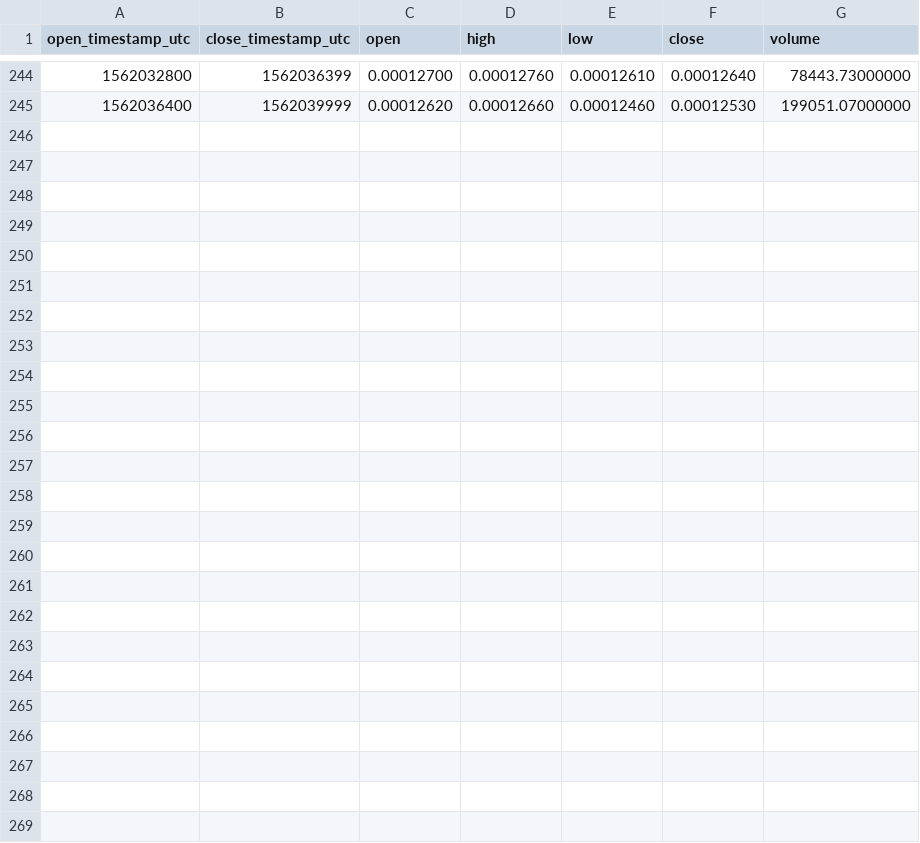
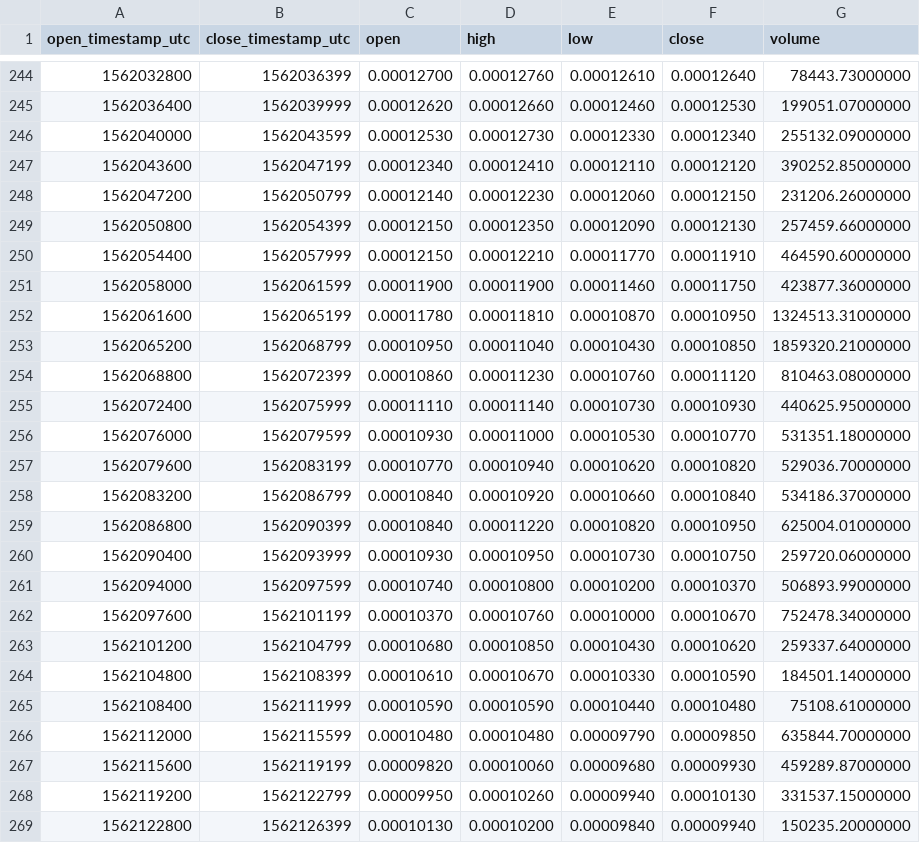
Before and after one commit to cryptobigbro/binance-ALGOBTC, a CSV file: binance-ALGOBTC-1h.csv, drawn as a sheet; only a part is shown, gaps mark what is left out; the diff names each change by its address in the sheet, - before the commit and + after, or states it on an @@ line.

Commit message:
Update OHLCV data.

```diff
--- a/binance-ALGOBTC-1h.csv
+++ b/binance-ALGOBTC-1h.csv
+row 246: 1562040000 | 1562043599 | 0.00012530 | 0.00012730 | 0.00012330 | 0.00012340 | 255132.09000000
+row 247: 1562043600 | 1562047199 | 0.00012340 | 0.00012410 | 0.00012110 | 0.00012120 | 390252.85000000
+row 248: 1562047200 | 1562050799 | 0.00012140 | 0.00012230 | 0.00012060 | 0.00012150 | 231206.26000000
+row 249: 1562050800 | 1562054399 | 0.00012150 | 0.00012350 | 0.00012090 | 0.00012130 | 257459.66000000
+row 250: 1562054400 | 1562057999 | 0.00012150 | 0.00012210 | 0.00011770 | 0.00011910 | 464590.60000000
+row 251: 1562058000 | 1562061599 | 0.00011900 | 0.00011900 | 0.00011460 | 0.00011750 | 423877.36000000
+row 252: 1562061600 | 1562065199 | 0.00011780 | 0.00011810 | 0.00010870 | 0.00010950 | 1324513.31000000
+row 253: 1562065200 | 1562068799 | 0.00010950 | 0.00011040 | 0.00010430 | 0.00010850 | 1859320.21000000
+row 254: 1562068800 | 1562072399 | 0.00010860 | 0.00011230 | 0.00010760 | 0.00011120 | 810463.08000000
+row 255: 1562072400 | 1562075999 | 0.00011110 | 0.00011140 | 0.00010730 | 0.00010930 | 440625.95000000
+row 256: 1562076000 | 1562079599 | 0.00010930 | 0.00011000 | 0.00010530 | 0.00010770 | 531351.18000000
+row 257: 1562079600 | 1562083199 | 0.00010770 | 0.00010940 | 0.00010620 | 0.00010820 | 529036.70000000
+row 258: 1562083200 | 1562086799 | 0.00010840 | 0.00010920 | 0.00010660 | 0.00010840 | 534186.37000000
+row 259: 1562086800 | 1562090399 | 0.00010840 | 0.00011220 | 0.00010820 | 0.00010950 | 625004.01000000
+row 260: 1562090400 | 1562093999 | 0.00010930 | 0.00010950 | 0.00010730 | 0.00010750 | 259720.06000000
+row 261: 1562094000 | 1562097599 | 0.00010740 | 0.00010800 | 0.00010200 | 0.00010370 | 506893.99000000
+row 262: 1562097600 | 1562101199 | 0.00010370 | 0.00010760 | 0.00010000 | 0.00010670 | 752478.34000000
+row 263: 1562101200 | 1562104799 | 0.00010680 | 0.00010850 | 0.00010430 | 0.00010620 | 259337.64000000
+row 264: 1562104800 | 1562108399 | 0.00010610 | 0.00010670 | 0.00010330 | 0.00010590 | 184501.14000000
+row 265: 1562108400 | 1562111999 | 0.00010590 | 0.00010590 | 0.00010440 | 0.00010480 | 75108.61000000
+row 266: 1562112000 | 1562115599 | 0.00010480 | 0.00010480 | 0.00009790 | 0.00009850 | 635844.70000000
+row 267: 1562115600 | 1562119199 | 0.00009820 | 0.00010060 | 0.00009680 | 0.00009930 | 459289.87000000
+row 268: 1562119200 | 1562122799 | 0.00009950 | 0.00010260 | 0.00009940 | 0.00010130 | 331537.15000000
+row 269: 1562122800 | 1562126399 | 0.00010130 | 0.00010200 | 0.00009840 | 0.00009940 | 150235.20000000
```
Also changed, not shown: binance-ALGOBTC-1d.csv, 1 other file.
